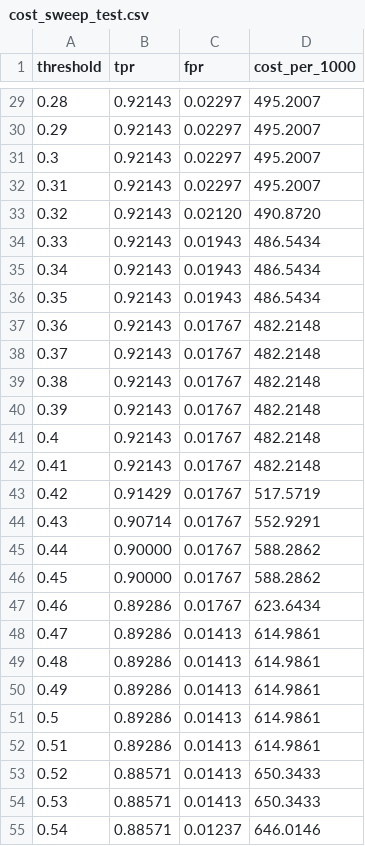
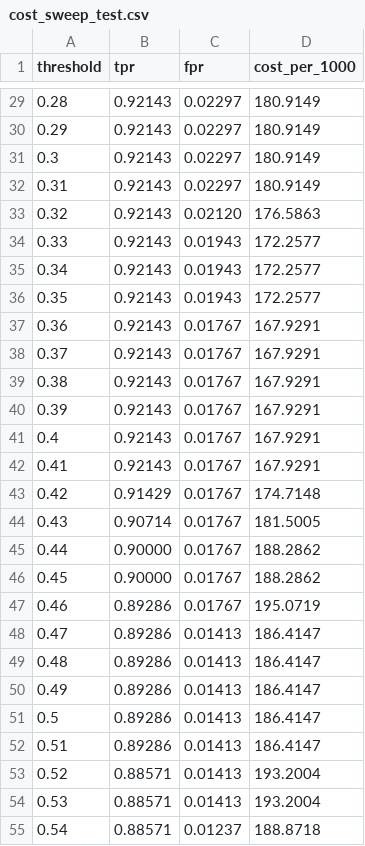
Before and after one commit to ptorresieu2022-prog/daiist-assignment-2, a CSV file: outputs/cost_sweep_test.csv, drawn as a sheet; only a part is shown, gaps mark what is left out; the diff covers the shown part only.

Commit message:
Regenerate evaluation outputs with final cost assumptions

```diff
--- a/outputs/cost_sweep_test.csv
+++ b/outputs/cost_sweep_test.csv
@@ -29,27 +29,27 @@ threshold,tpr,fpr,cost_per_1000
-0.28,0.92143,0.02297,495.2007
-0.29,0.92143,0.02297,495.2007
-0.3,0.92143,0.02297,495.2007
-0.31,0.92143,0.02297,495.2007
-0.32,0.92143,0.02120,490.8720
-0.33,0.92143,0.01943,486.5434
-0.34,0.92143,0.01943,486.5434
-0.35,0.92143,0.01943,486.5434
-0.36,0.92143,0.01767,482.2148
-0.37,0.92143,0.01767,482.2148
-0.38,0.92143,0.01767,482.2148
-0.39,0.92143,0.01767,482.2148
-0.4,0.92143,0.01767,482.2148
-0.41,0.92143,0.01767,482.2148
-0.42,0.91429,0.01767,517.5719
-0.43,0.90714,0.01767,552.9291
-0.44,0.90000,0.01767,588.2862
-0.45,0.90000,0.01767,588.2862
-0.46,0.89286,0.01767,623.6434
-0.47,0.89286,0.01413,614.9861
-0.48,0.89286,0.01413,614.9861
-0.49,0.89286,0.01413,614.9861
-0.5,0.89286,0.01413,614.9861
-0.51,0.89286,0.01413,614.9861
-0.52,0.88571,0.01413,650.3433
-0.53,0.88571,0.01413,650.3433
-0.54,0.88571,0.01237,646.0146
+0.28,0.92143,0.02297,180.9149
+0.29,0.92143,0.02297,180.9149
+0.3,0.92143,0.02297,180.9149
+0.31,0.92143,0.02297,180.9149
+0.32,0.92143,0.02120,176.5863
+0.33,0.92143,0.01943,172.2577
+0.34,0.92143,0.01943,172.2577
+0.35,0.92143,0.01943,172.2577
+0.36,0.92143,0.01767,167.9291
+0.37,0.92143,0.01767,167.9291
+0.38,0.92143,0.01767,167.9291
+0.39,0.92143,0.01767,167.9291
+0.4,0.92143,0.01767,167.9291
+0.41,0.92143,0.01767,167.9291
+0.42,0.91429,0.01767,174.7148
+0.43,0.90714,0.01767,181.5005
+0.44,0.90000,0.01767,188.2862
+0.45,0.90000,0.01767,188.2862
+0.46,0.89286,0.01767,195.0719
+0.47,0.89286,0.01413,186.4147
+0.48,0.89286,0.01413,186.4147
+0.49,0.89286,0.01413,186.4147
+0.5,0.89286,0.01413,186.4147
+0.51,0.89286,0.01413,186.4147
+0.52,0.88571,0.01413,193.2004
+0.53,0.88571,0.01413,193.2004
+0.54,0.88571,0.01237,188.8718
```
Also changed, not shown: 72 edited cells elsewhere in this file, outputs/cost_sweep_valid.csv, 2 other files.
